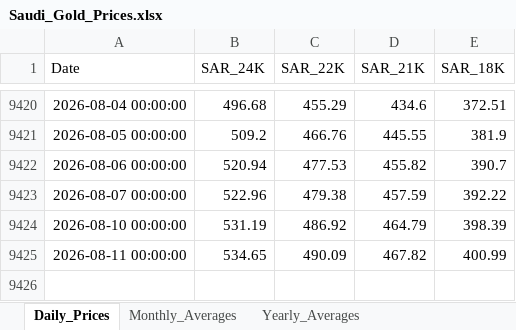
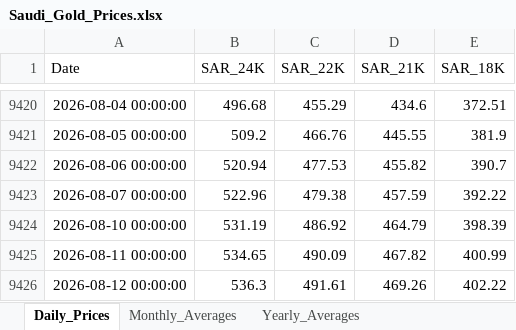
Before and after one commit to SRCantona/Gold-Price-Analytics, an Excel workbook: data/Saudi_Gold_Prices.xlsx, sheet Daily_Prices, drawn as a sheet; only a part is shown, gaps mark what is left out; values as stored, in another font and other column widths than the file's, no borders; the diff names each change by its address in the sheet, - before the commit and + after, or states it on an @@ line.

```diff
--- a/data/Saudi_Gold_Prices.xlsx (sheet Daily_Prices)
+++ b/data/Saudi_Gold_Prices.xlsx (sheet Daily_Prices)
+row 9426: 2026-08-12 00:00:00 | 536.3 | 491.61 | 469.26 | 402.22
```
Also changed, not shown: sheet Yearly_Averages, sheet Monthly_Averages.
